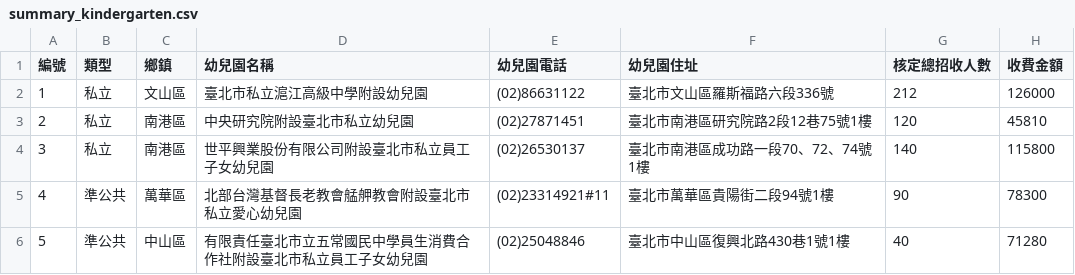
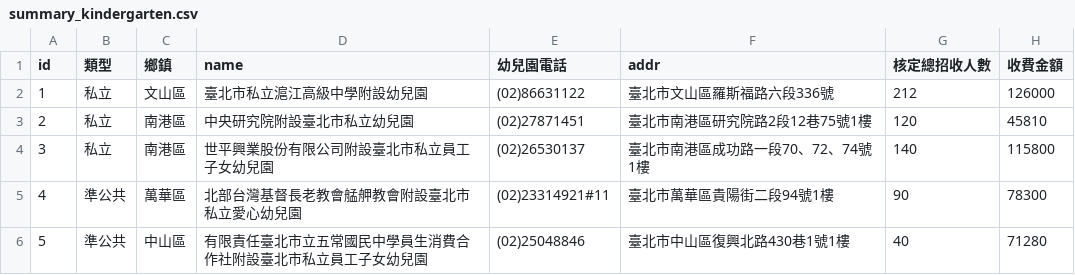
Before and after one commit to ChunghwaTelecom/Taipei-City-Dashboard-FE, a CSV file: data/raw_data/summary_kindergarten.csv, drawn as a sheet; only a part is shown.

```diff
--- a/data/raw_data/summary_kindergarten.csv
+++ b/data/raw_data/summary_kindergarten.csv
@@ -1,2 +1,2 @@
-編號,類型,鄉鎮,幼兒園名稱,幼兒園電話,幼兒園住址,核定總招收人數,收費金額
+id,類型,鄉鎮,name,幼兒園電話,addr,核定總招收人數,收費金額
 1,私立,文山區,臺北市私立滬江高級中學附設幼兒園,(02)86631122,臺北市文山區羅斯福路六段336號,212,126000
```
Also changed, not shown: data/clean_data/infant_daycare_center.csv, data/clean_data/processed_postpartum_care_center.csv, 12 other files.
